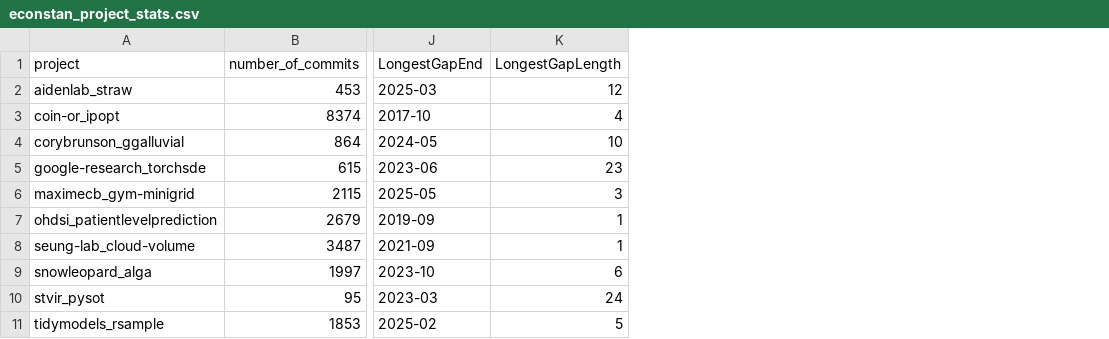
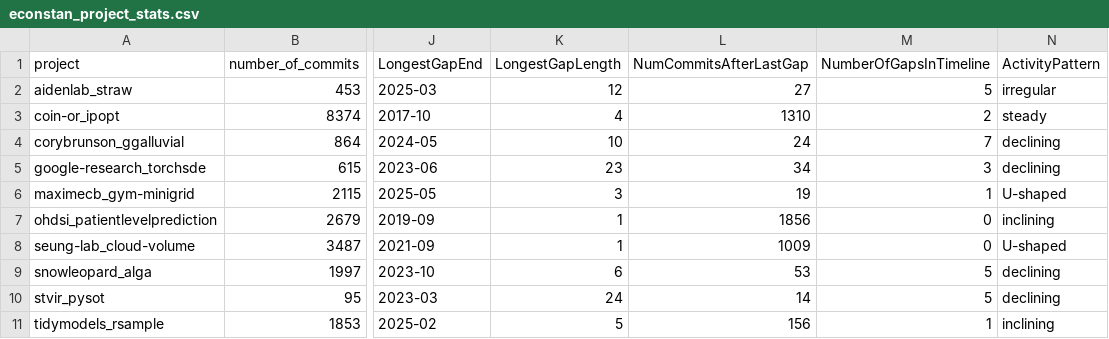
Before and after one commit to emconstantin/MiniProject2, a CSV file: econstan_project_stats.csv, drawn as a sheet; only a part is shown, gaps mark what is left out; the diff names each change by its address in the sheet, - before the commit and + after, or states it on an @@ line.

```diff
--- a/econstan_project_stats.csv
+++ b/econstan_project_stats.csv
+column L (NumCommitsAfterLastGap), rows 2-11: 27 | 1310 | 24 | 34 | 19 | 1856 | 1009 | 53 | 14 | 156
+column M (NumberOfGapsInTimeline), rows 2-11: 5 | 2 | 7 | 3 | 1 | 0 | 0 | 5 | 5 | 1
+column N (ActivityPattern), rows 2-11: irregular | steady | declining | declining | U-shaped | inclining | U-shaped | declining | declining | inclining
```
Also changed, not shown: 1 other file.
